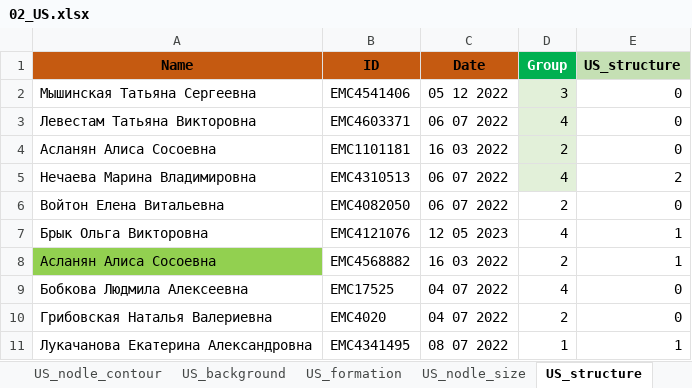
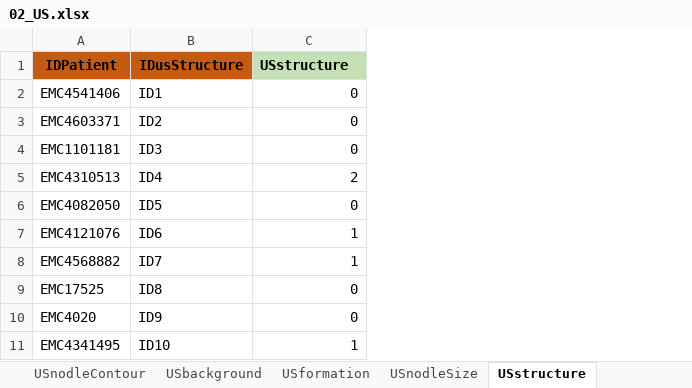
Before and after one commit to AndreyPovaliy/ABUS_US_diagnostics, an Excel workbook: 01. Preprocessing data/data_CSV/02_US.xlsx, sheet USstructure, drawn as a sheet; only a part is shown; values as stored, in another font and other column widths than the file's, no borders; conditional formats not drawn; removed rows and columns are numbered as before the commit, all else as after; the diff names each change by its address in the sheet, - before the commit and + after, or states it on an @@ line.

```diff
--- a/01. Preprocessing data/data_CSV/02_US.xlsx (sheet USstructure)
+++ b/01. Preprocessing data/data_CSV/02_US.xlsx (sheet USstructure)
-sheet tab: US_nodle_contour
+sheet tab: USnodleContour
-sheet tab: US_background
+sheet tab: USbackground
-sheet tab: US_formation
+sheet tab: USformation
-sheet tab: US_nodle_size
+sheet tab: USnodleSize
-sheet tab: US_structure
+sheet tab: USstructure
-column A, rows 2-11: Мышинская Татьяна Сергеевна | Левестам Татьяна Викторовна | Асланян Алиса Сосоевна | Нечаева Марина Владимировна | Войтон Елена Витальевна | Брык Ольга Викторовна | Асланян Алиса Сосоевна | Бобкова Людмила Алексеевна | Грибовская Наталья Валериевна | Лукачанова Екатерина Александровна
-column C, rows 2-11: 05 12 2022 | 06 07 2022 | 16 03 2022 | 06 07 2022 | 06 07 2022 | 12 05 2023 | 16 03 2022 | 04 07 2022 | 04 07 2022 | 08 07 2022
-column D, rows 2-11: 3 | 4 | 2 | 4 | 2 | 4 | 2 | 4 | 2 | 1
+column B, rows 2-11: ID1 | ID2 | ID3 | ID4 | ID5 | ID6 | ID7 | ID8 | ID9 | ID10
-row 1: Name | ID | Date | Group | US_structure
+row 1: IDPatient | IDusStructure | USstructure
```
Also changed, not shown: sheet USnodleContour, sheet USelastography, sheet USformationBloodFlow, sheet USdiagnosis, sheet USformation, sheet Discr, 2 more sheets, other sheet tabs, 01. Preprocessing data/data_CSV/01_DescrPart.xlsx, 01. Preprocessing data/data_CSV/03_MMG.xlsx, 33 other files.
